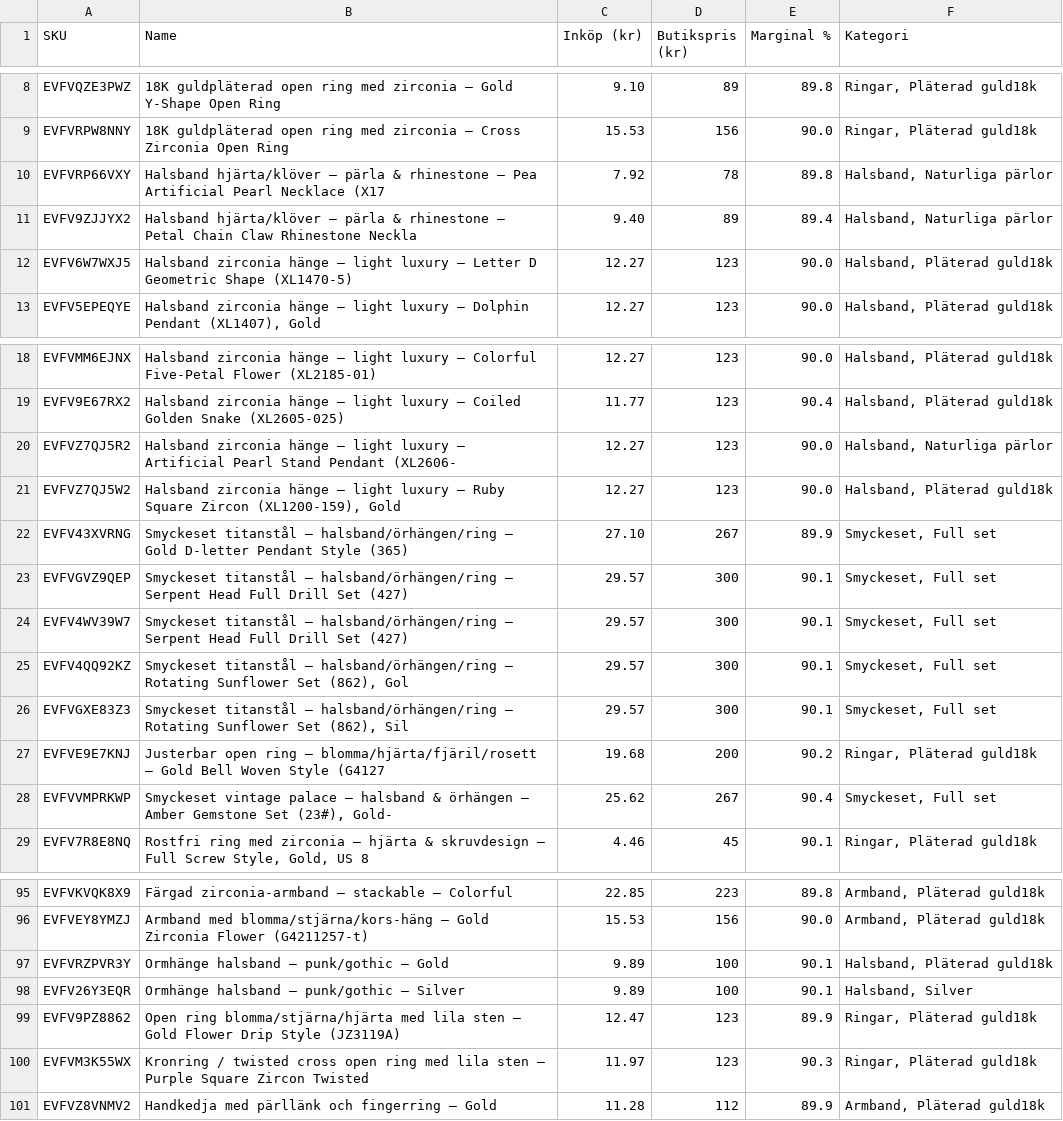
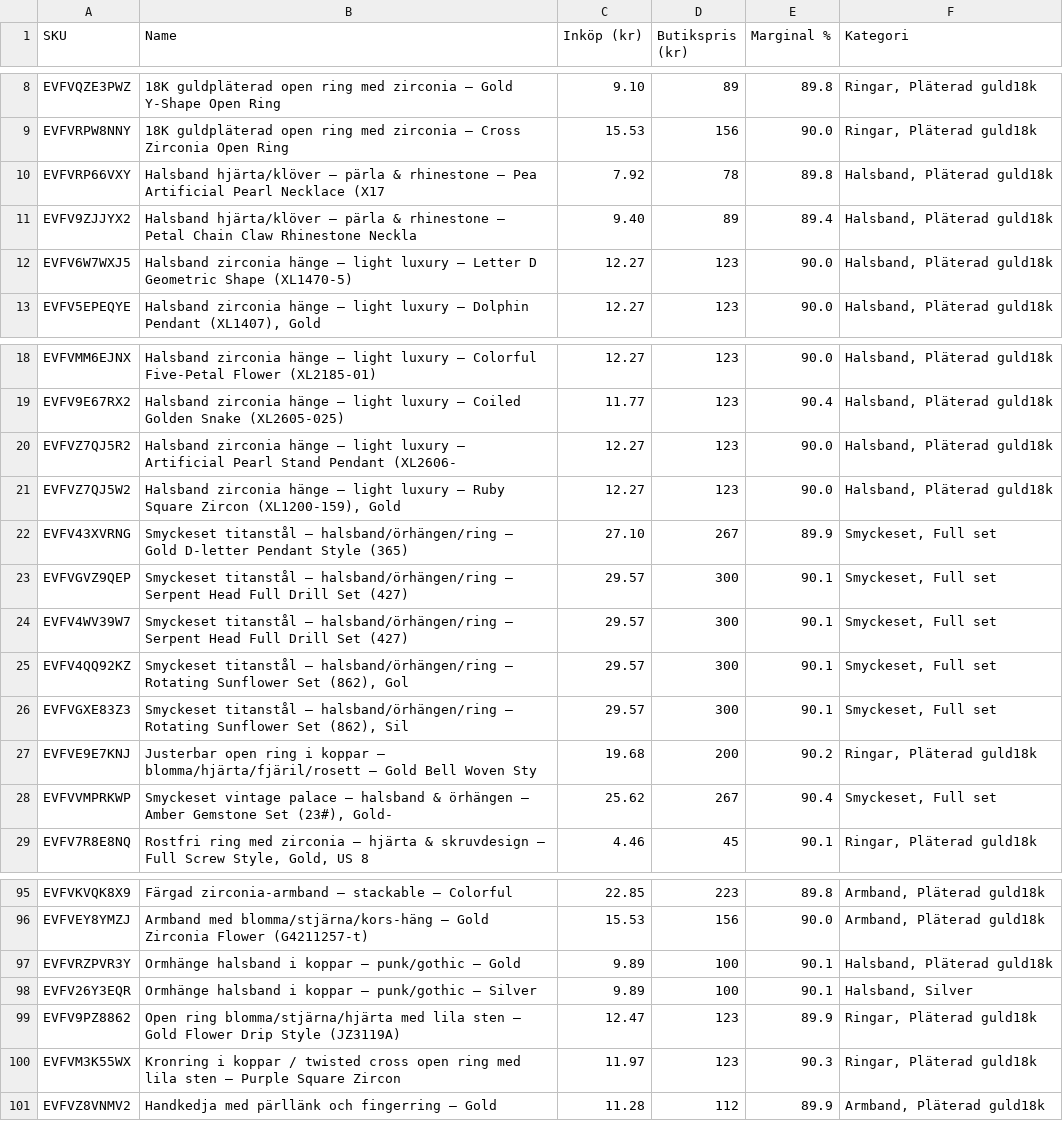
Before and after one commit to lugaindinaw/K-rOnline, a CSV file: ecojewelry-import/prislista-oversikt.csv, drawn as a sheet; only a part is shown, gaps mark what is left out; the diff covers the shown part only.

```diff
--- a/ecojewelry-import/prislista-oversikt.csv
+++ b/ecojewelry-import/prislista-oversikt.csv
@@ -9,4 +9,4 @@ EVFVQZE3PWZ,18K guldpläterad open ring med zirconia – Gold Y-Shape Open Ring,
 EVFVRPW8NNY,18K guldpläterad open ring med zirconia – Cross Zirconia Open Ring,15.53,156,90.0,"Ringar, Pläterad guld18k"
-EVFVRP66VXY,Halsband hjärta/klöver – pärla & rhinestone – Pea Artificial Pearl Necklace (X17,7.92,78,89.8,"Halsband, Naturliga pärlor"
-EVFV9ZJJYX2,Halsband hjärta/klöver – pärla & rhinestone – Petal Chain Claw Rhinestone Neckla,9.40,89,89.4,"Halsband, Naturliga pärlor"
+EVFVRP66VXY,Halsband hjärta/klöver – pärla & rhinestone – Pea Artificial Pearl Necklace (X17,7.92,78,89.8,"Halsband, Pläterad guld18k"
+EVFV9ZJJYX2,Halsband hjärta/klöver – pärla & rhinestone – Petal Chain Claw Rhinestone Neckla,9.40,89,89.4,"Halsband, Pläterad guld18k"
 EVFV6W7WXJ5,Halsband zirconia hänge – light luxury – Letter D Geometric Shape (XL1470-5),12.27,123,90.0,"Halsband, Pläterad guld18k"
@@ -19,3 +19,3 @@ EVFVMM6EJNX,Halsband zirconia hänge – light luxury – Colorful Five-Petal Fl
 EVFV9E67RX2,Halsband zirconia hänge – light luxury – Coiled Golden Snake (XL2605-025),11.77,123,90.4,"Halsband, Pläterad guld18k"
-EVFVZ7QJ5R2,Halsband zirconia hänge – light luxury – Artificial Pearl Stand Pendant (XL2606-,12.27,123,90.0,"Halsband, Naturliga pärlor"
+EVFVZ7QJ5R2,Halsband zirconia hänge – light luxury – Artificial Pearl Stand Pendant (XL2606-,12.27,123,90.0,"Halsband, Pläterad guld18k"
 EVFVZ7QJ5W2,"Halsband zirconia hänge – light luxury – Ruby Square Zircon (XL1200-159), Gold",12.27,123,90.0,"Halsband, Pläterad guld18k"
@@ -26,3 +26,3 @@ EVFV4QQ92KZ,"Smyckeset titanstål – halsband/örhängen/ring – Rotating Sunf
 EVFVGXE83Z3,"Smyckeset titanstål – halsband/örhängen/ring – Rotating Sunflower Set (862), Sil",29.57,300,90.1,"Smyckeset, Full set"
-EVFVE9E7KNJ,Justerbar open ring – blomma/hjärta/fjäril/rosett – Gold Bell Woven Style (G4127,19.68,200,90.2,"Ringar, Pläterad guld18k"
+EVFVE9E7KNJ,Justerbar open ring i koppar – blomma/hjärta/fjäril/rosett – Gold Bell Woven Sty,19.68,200,90.2,"Ringar, Pläterad guld18k"
 EVFVVMPRKWP,"Smyckeset vintage palace – halsband & örhängen – Amber Gemstone Set (23#), Gold-",25.62,267,90.4,"Smyckeset, Full set"
@@ -96,6 +96,6 @@ EVFVKVQK8X9,Färgad zirconia-armband – stackable – Colorful,22.85,223,89.8,"
 EVFVEY8YMZJ,Armband med blomma/stjärna/kors-häng – Gold Zirconia Flower (G4211257-t),15.53,156,90.0,"Armband, Pläterad guld18k"
-EVFVRZPVR3Y,Ormhänge halsband – punk/gothic – Gold,9.89,100,90.1,"Halsband, Pläterad guld18k"
-EVFV26Y3EQR,Ormhänge halsband – punk/gothic – Silver,9.89,100,90.1,"Halsband, Silver"
+EVFVRZPVR3Y,Ormhänge halsband i koppar – punk/gothic – Gold,9.89,100,90.1,"Halsband, Pläterad guld18k"
+EVFV26Y3EQR,Ormhänge halsband i koppar – punk/gothic – Silver,9.89,100,90.1,"Halsband, Silver"
 EVFV9PZ8862,Open ring blomma/stjärna/hjärta med lila sten – Gold Flower Drip Style (JZ3119A),12.47,123,89.9,"Ringar, Pläterad guld18k"
-EVFVM3K55WX,Kronring / twisted cross open ring med lila sten – Purple Square Zircon Twisted ,11.97,123,90.3,"Ringar, Pläterad guld18k"
+EVFVM3K55WX,Kronring i koppar / twisted cross open ring med lila sten – Purple Square Zircon,11.97,123,90.3,"Ringar, Pläterad guld18k"
 EVFVZ8VNMV2,Handkedja med pärllänk och fingerring – Gold,11.28,112,89.9,"Armband, Pläterad guld18k"
```
Also changed, not shown: 21 edited cells elsewhere in this file, ecojewelry-import/woocommerce-produkter.csv, 1 other file.
